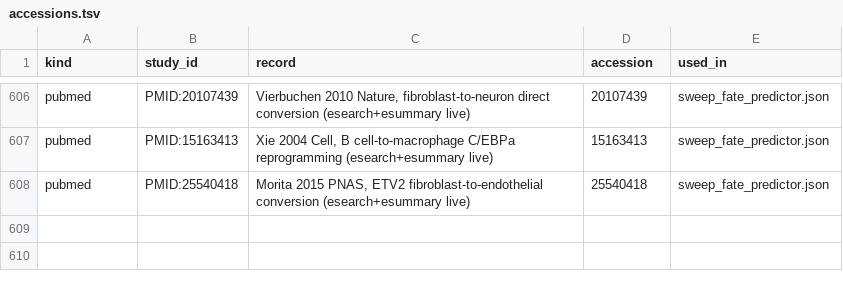
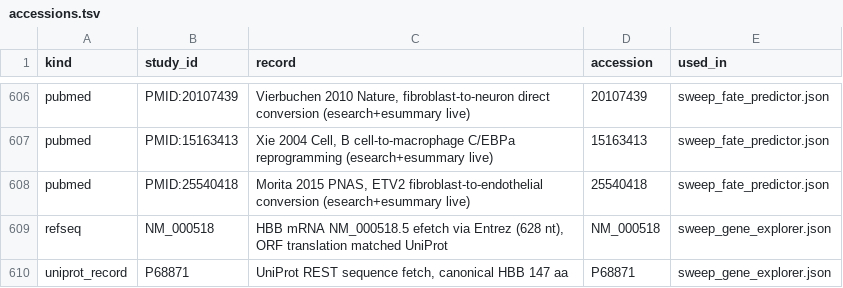
Before and after one commit to uditakankananonononono/mega27-01-sugarcode-realdata-validation, a TSV file: manifests/accessions.tsv, drawn as a sheet; only a part is shown, gaps mark what is left out; the diff names each change by its address in the sheet, - before the commit and + after, or states it on an @@ line.

Commit message:
module 99 gene_explorer: BUG 70 verdict, NM_000518+P68871 accessions (609 rows), F127 paper block, inventory 99/127

```diff
--- a/manifests/accessions.tsv
+++ b/manifests/accessions.tsv
+row 609: refseq | NM_000518 | HBB mRNA NM_000518.5 efetch via Entrez (628 nt), ORF translation matched UniProt | NM_000518 | sweep_gene_explorer.json
+row 610: uniprot_record | P68871 | UniProt REST sequence fetch, canonical HBB 147 aa | P68871 | sweep_gene_explorer.json
```
Also changed, not shown: manifests/module_inventory.tsv, 6 other files.
